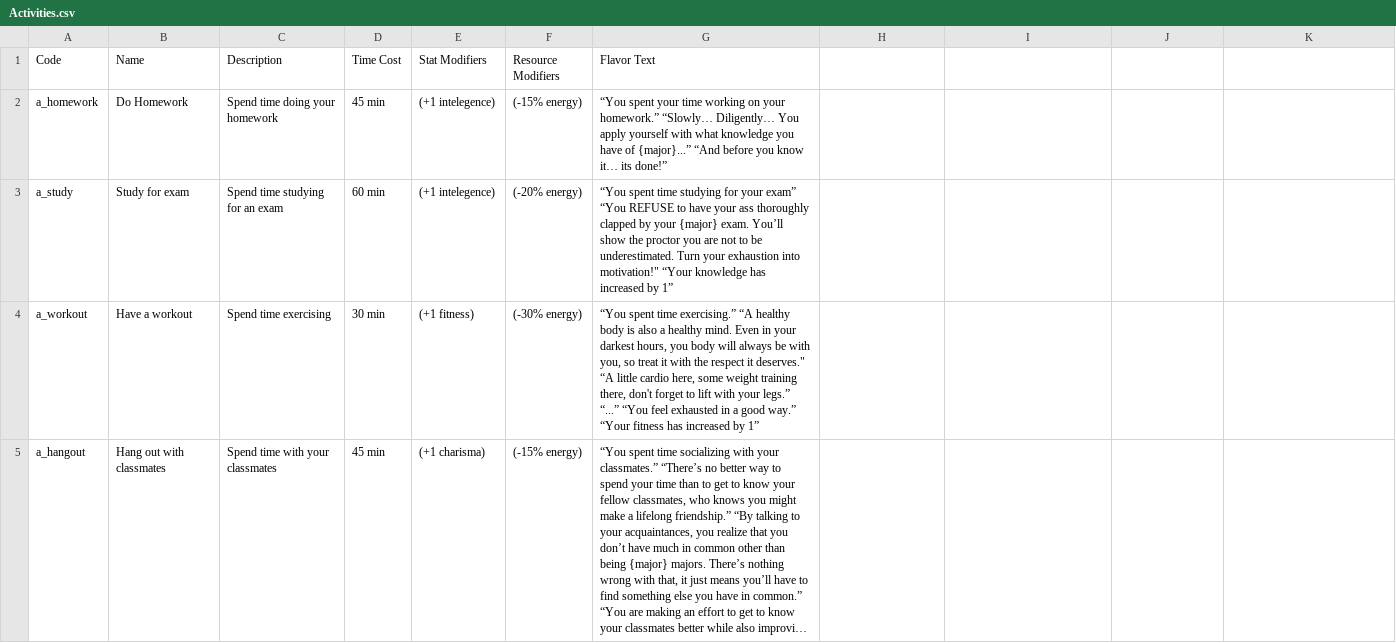
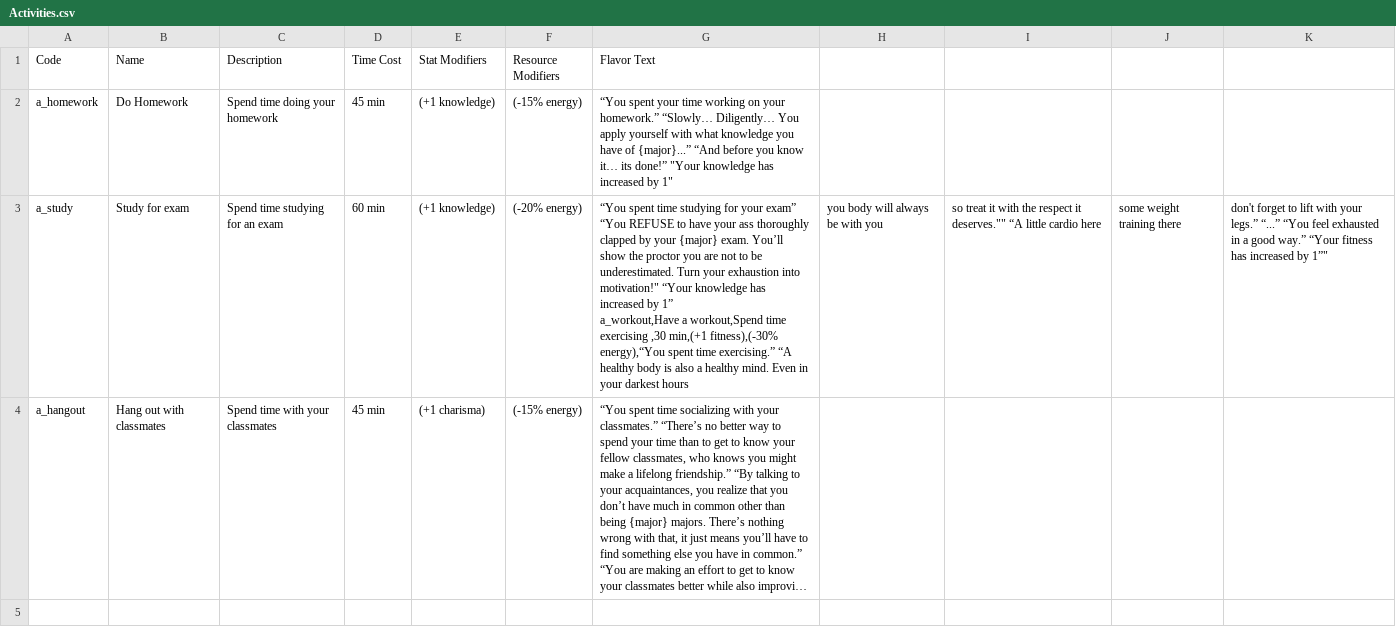
Before and after one commit to sarahkwon/ucsb-freshman-simulator, a CSV file: Activities.csv, drawn as a sheet; long unchanged cells end in …; ↵ is a line break in a cell; the diff names each change by its address in the sheet, - before the commit and + after, or states it on an @@ line.

Commit message:
Update Activities.csv

```diff
--- a/Activities.csv
+++ b/Activities.csv
-E2:E3 (Stat Modifiers): (+1 intelegence)
+E2:E3 (Stat Modifiers): (+1 knowledge)
-G2 (Flavor Text): …its done!”
+G2 (Flavor Text): …its done!” "Your knowledge has increased by 1"
-G3 (Flavor Text): …by 1”
+G3 (Flavor Text): …by 1” ↵ a_workout,Have a workout,Spend time exercising ,30 min,(+1 fitness),(-30% energy),“You spent time exercising.” “A healthy body is also a healthy mind. Even in your darkest hours
-H3: (empty)
+H3: you body will always be with you
-I3: (empty)
+I3: so treat it with the respect it deserves."" “A little cardio here
-J3: (empty)
+J3: some weight training there
-K3: (empty)
+K3: don't forget to lift with your legs.” “...” “You feel exhausted in a good way.” “Your fitness has increased by 1”"
-row 4: a_workout | Have a workout | Spend time exercising | 30 min | (+1 fitness) | (-30% energy) | “You spent time exercising.” “A healthy body is also a healthy mind. Even in your darkest hours, you body will always be with you, so treat it with the respect it deserves." “A little cardio here, some weight training there, don't forget to lift with your legs.” “...” “You feel exhausted in a good way.” “Your fitness has increased by 1”
```
